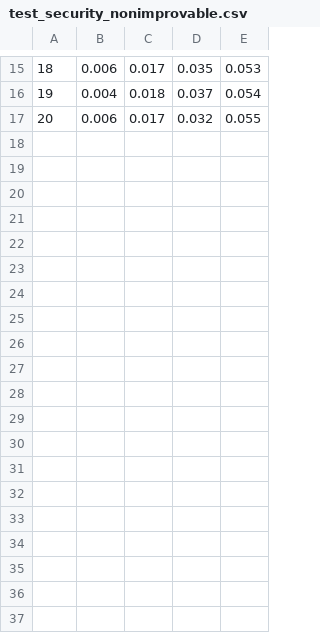
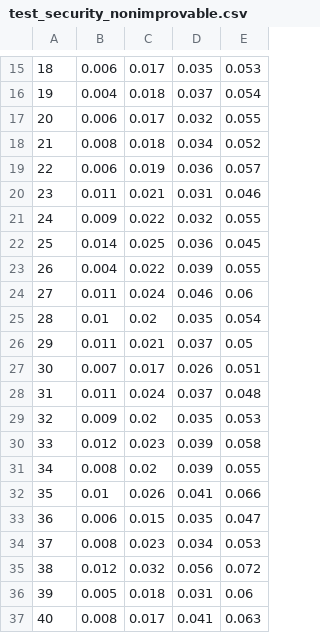
Before and after one commit to kb3wmh/CMSC614-BB84-Trusted-Repeater-Chain, a CSV file: test_security_nonimprovable.csv, drawn as a sheet; only a part is shown, gaps mark what is left out; the diff names each change by its address in the sheet, - before the commit and + after, or states it on an @@ line.

```diff
--- a/test_security_nonimprovable.csv
+++ b/test_security_nonimprovable.csv
+row 18: 21 | 0.008 | 0.018 | 0.034 | 0.052
+row 19: 22 | 0.006 | 0.019 | 0.036 | 0.057
+row 20: 23 | 0.011 | 0.021 | 0.031 | 0.046
+row 21: 24 | 0.009 | 0.022 | 0.032 | 0.055
+row 22: 25 | 0.014 | 0.025 | 0.036 | 0.045
+row 23: 26 | 0.004 | 0.022 | 0.039 | 0.055
+row 24: 27 | 0.011 | 0.024 | 0.046 | 0.06
+row 25: 28 | 0.01 | 0.02 | 0.035 | 0.054
+row 26: 29 | 0.011 | 0.021 | 0.037 | 0.05
+row 27: 30 | 0.007 | 0.017 | 0.026 | 0.051
+row 28: 31 | 0.011 | 0.024 | 0.037 | 0.048
+row 29: 32 | 0.009 | 0.02 | 0.035 | 0.053
+row 30: 33 | 0.012 | 0.023 | 0.039 | 0.058
+row 31: 34 | 0.008 | 0.02 | 0.039 | 0.055
+row 32: 35 | 0.01 | 0.026 | 0.041 | 0.066
+row 33: 36 | 0.006 | 0.015 | 0.035 | 0.047
+row 34: 37 | 0.008 | 0.023 | 0.034 | 0.053
+row 35: 38 | 0.012 | 0.032 | 0.056 | 0.072
+row 36: 39 | 0.005 | 0.018 | 0.031 | 0.06
+row 37: 40 | 0.008 | 0.017 | 0.041 | 0.063
```
Also changed, not shown: test_security_node_less_travelled.csv, test_security_node_not_taken.csv, 2 other files.
